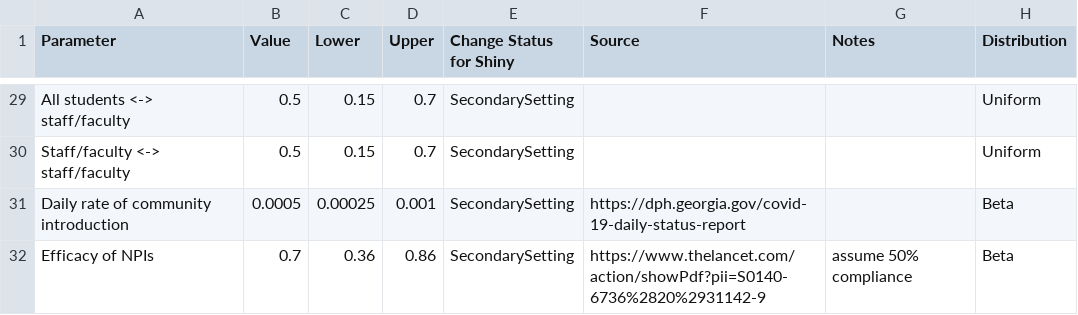
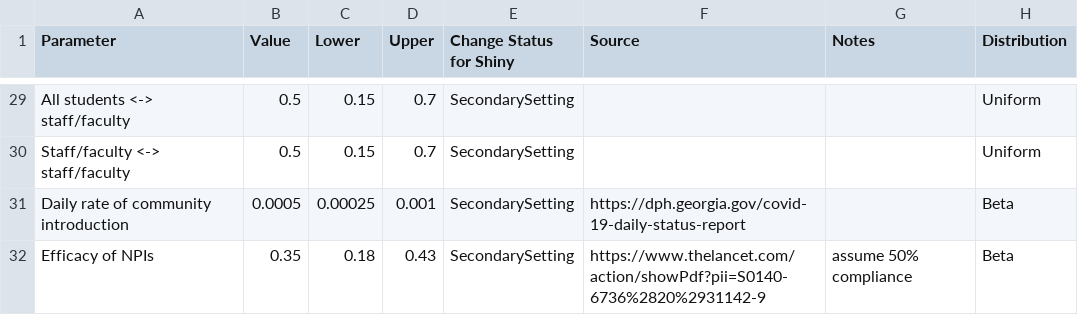
Before and after one commit to lopmanlab/covid_campus_model, a CSV file: 99_ParameterTable_s.csv, drawn as a sheet; only a part is shown, gaps mark what is left out; the diff names each change by its address in the sheet, - before the commit and + after, or states it on an @@ line.

Commit message:
tweaked lambda and npi_eff reordered derivs in model fxn so can copy to shiny

```diff
--- a/99_ParameterTable_s.csv
+++ b/99_ParameterTable_s.csv
-B32 (Value): 0.7
+B32 (Value): 0.35
-C32 (Lower): 0.36
+C32 (Lower): 0.18
-D32 (Upper): 0.86
+D32 (Upper): 0.43
```
Also changed, not shown: 6 other files.
